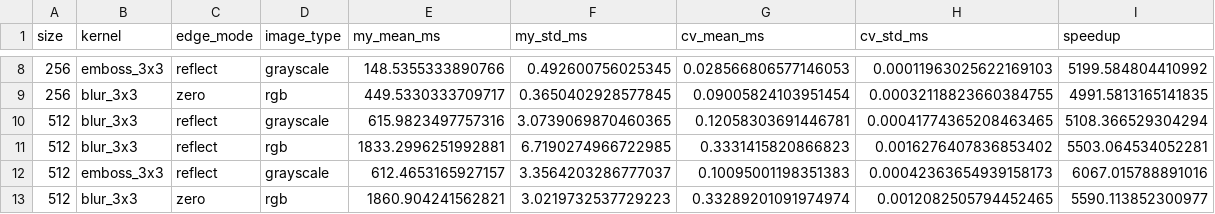
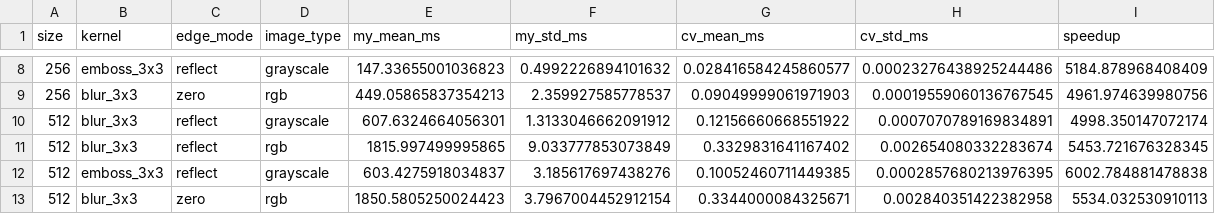
Before and after one commit to Gosha924/image-convolution-2-sem, a CSV file: benchmark_results/benchmark_results.csv, drawn as a sheet; only a part is shown, gaps mark what is left out; the diff covers the shown part only.

```diff
--- a/benchmark_results/benchmark_results.csv
+++ b/benchmark_results/benchmark_results.csv
@@ -8,6 +8,6 @@ size,kernel,edge_mode,image_type,my_mean_ms,my_std_ms,cv_mean_ms,cv_std_ms,speed
-256,emboss_3x3,reflect,grayscale,148.5355333890766,0.492600756025345,0.028566806577146053,0.00011963025622169103,5199.584804410992
-256,blur_3x3,zero,rgb,449.5330333709717,0.3650402928577845,0.09005824103951454,0.00032118823660384755,4991.5813165141835
-512,blur_3x3,reflect,grayscale,615.9823497757316,3.0739069870460365,0.12058303691446781,0.00041774365208463465,5108.366529304294
-512,blur_3x3,reflect,rgb,1833.2996251992881,6.7190274966722985,0.3331415820866823,0.0016276407836853402,5503.064534052281
-512,emboss_3x3,reflect,grayscale,612.4653165927157,3.3564203286777037,0.10095001198351383,0.00042363654939158173,6067.015788891016
-512,blur_3x3,zero,rgb,1860.904241562821,3.0219732537729223,0.33289201091974974,0.0012082505794452465,5590.113852300977
+256,emboss_3x3,reflect,grayscale,147.33655001036823,0.4992226894101632,0.028416584245860577,0.00023276438925244486,5184.878968408409
+256,blur_3x3,zero,rgb,449.05865837354213,2.359927585778537,0.09049999061971903,0.00019559060136767545,4961.974639980756
+512,blur_3x3,reflect,grayscale,607.6324664056301,1.3133046662091912,0.12156660668551922,0.0007070789169834891,4998.350147072174
+512,blur_3x3,reflect,rgb,1815.997499995865,9.033777853073849,0.3329831641167402,0.002654080332283674,5453.721676328345
+512,emboss_3x3,reflect,grayscale,603.4275918034837,3.185617697438276,0.10052460711449385,0.0002857680213976395,6002.784881478838
+512,blur_3x3,zero,rgb,1850.5805250024423,3.7967004452912154,0.3344000084325671,0.002840351422382958,5534.032530910113
```
Also changed, not shown: 30 edited cells elsewhere in this file, 5 other files.
